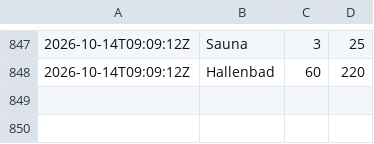
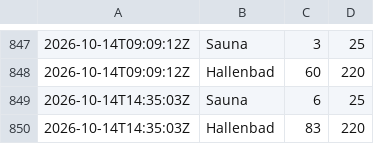
Before and after one commit to Chase22/badino-stats, a CSV file: stats.csv, drawn as a sheet; only a part is shown, gaps mark what is left out; the diff names each change by its address in the sheet, - before the commit and + after, or states it on an @@ line.

```diff
--- a/stats.csv
+++ b/stats.csv
+row 849: 2026-10-14T14:35:03Z | Sauna | 6 | 25
+row 850: 2026-10-14T14:35:03Z | Hallenbad | 83 | 220
```
